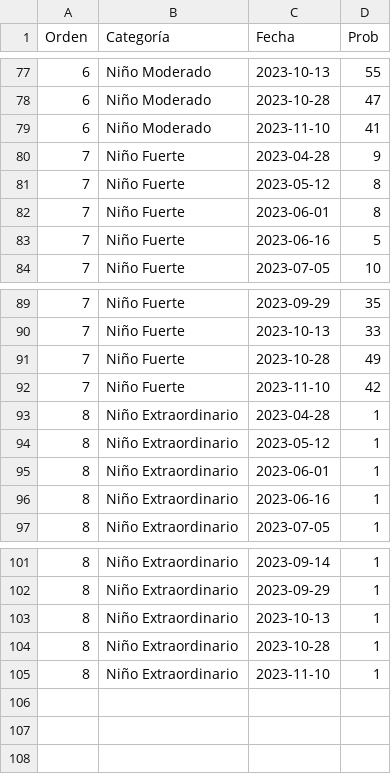
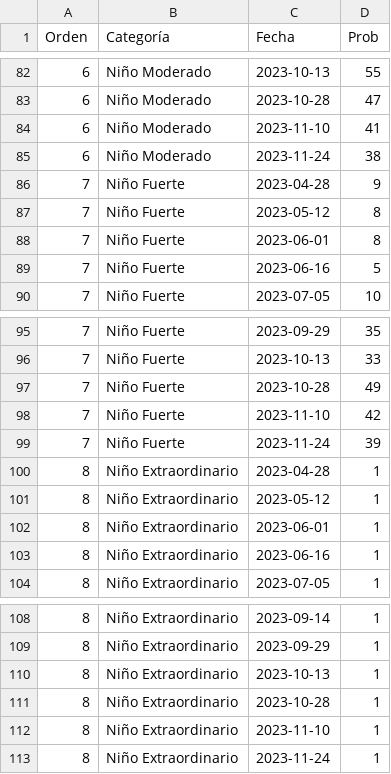
Before and after one commit to vfuentesc/IPE_DataViz, a CSV file: Temperatura del mar/enfen_output.csv, drawn as a sheet; only a part is shown, gaps mark what is left out; the diff covers the shown part only; the diff names each change by its address in the sheet, - before the commit and + after, or states it on an @@ line.

```diff
--- a/Temperatura del mar/enfen_output.csv
+++ b/Temperatura del mar/enfen_output.csv
+row 85: 6 | Niño Moderado | 2023-11-24 | 38
+row 99: 7 | Niño Fuerte | 2023-11-24 | 39
+row 113: 8 | Niño Extraordinario | 2023-11-24 | 1
```
Also changed, not shown: 5 added rows elsewhere in this file.
